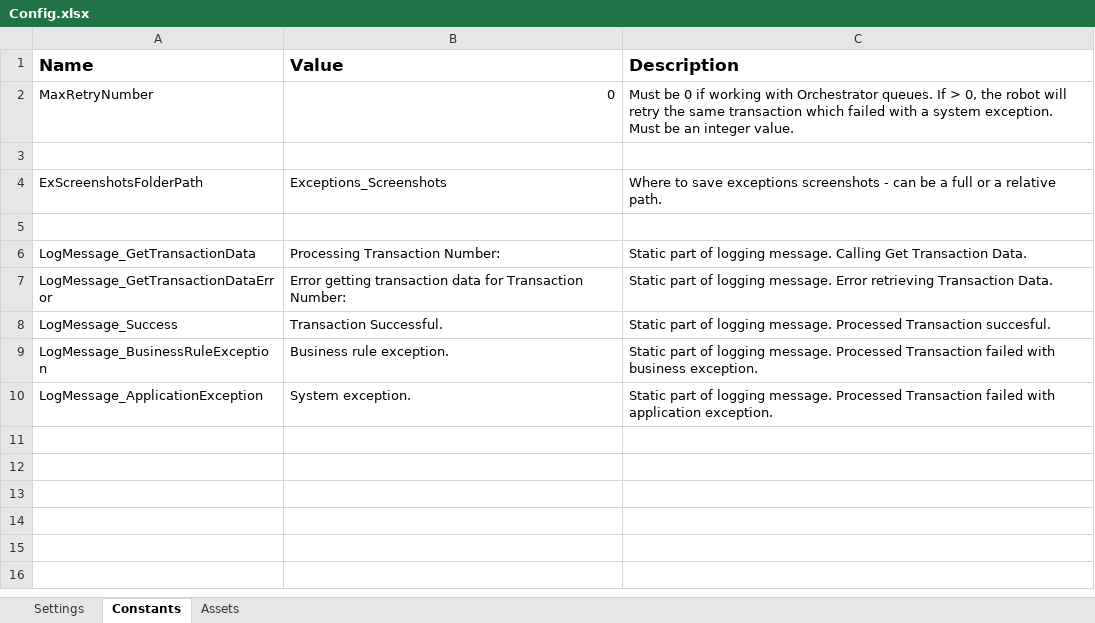
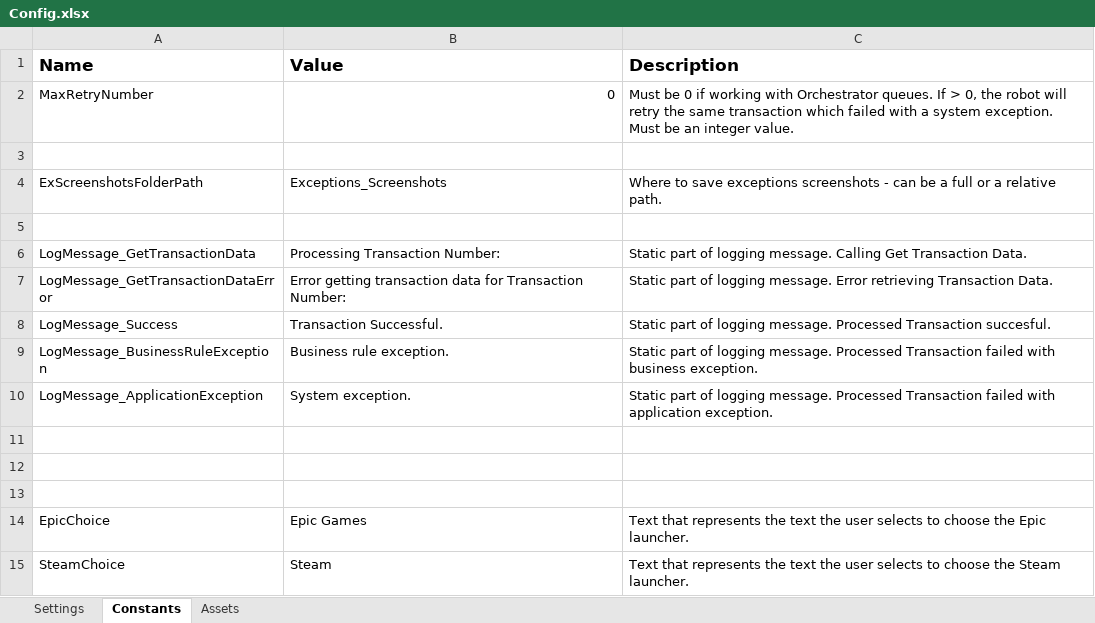
Before and after one commit to 201019-UiPath/Team3-P2, an Excel workbook: GameGetter/Data/Config.xlsx, sheet Constants, drawn as a sheet; values as stored, in another font and other column widths than the file's, no borders; the diff names each change by its address in the sheet, - before the commit and + after, or states it on an @@ line.

Commit message:
Added constants to Config file, pls read

```diff
--- a/GameGetter/Data/Config.xlsx (sheet Constants)
+++ b/GameGetter/Data/Config.xlsx (sheet Constants)
+row 11: (empty)
+row 12: (empty)
+row 13: (empty)
+row 14: EpicChoice | Epic Games | Text that represents the text the user selects to choose the Epic launcher.
+row 15: SteamChoice | Steam | Text that represents the text the user selects to choose the Steam launcher.
```
Also changed, not shown: sheet Settings.
